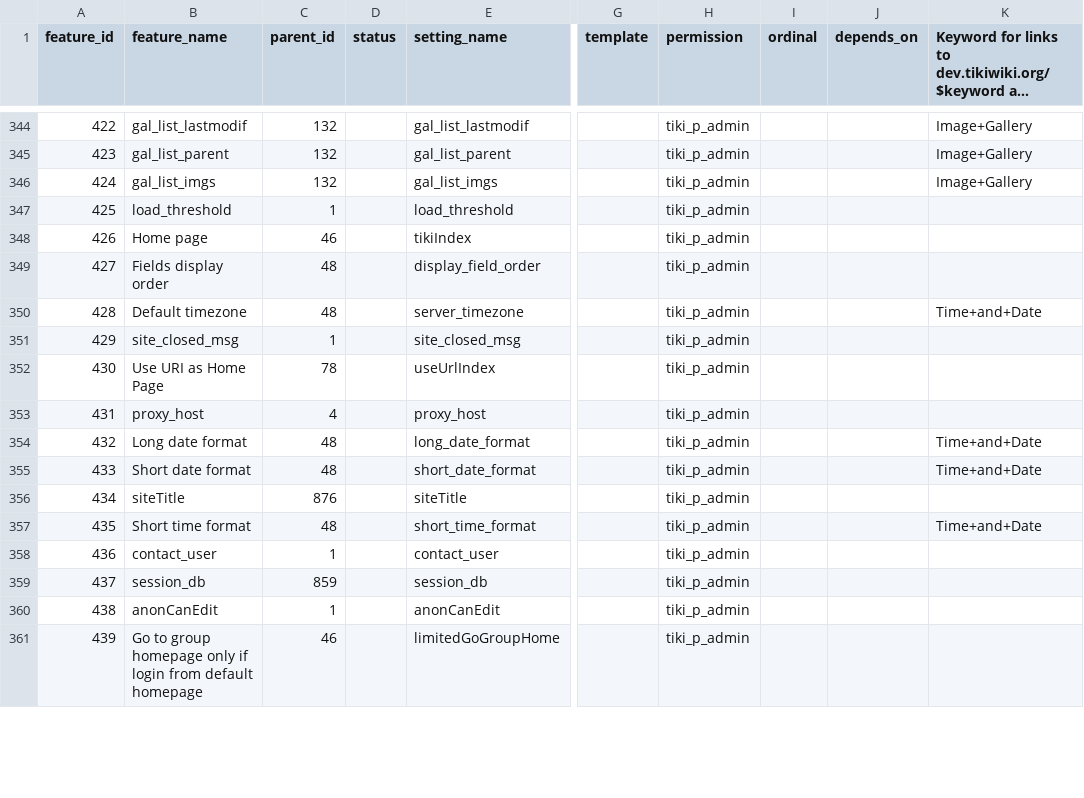
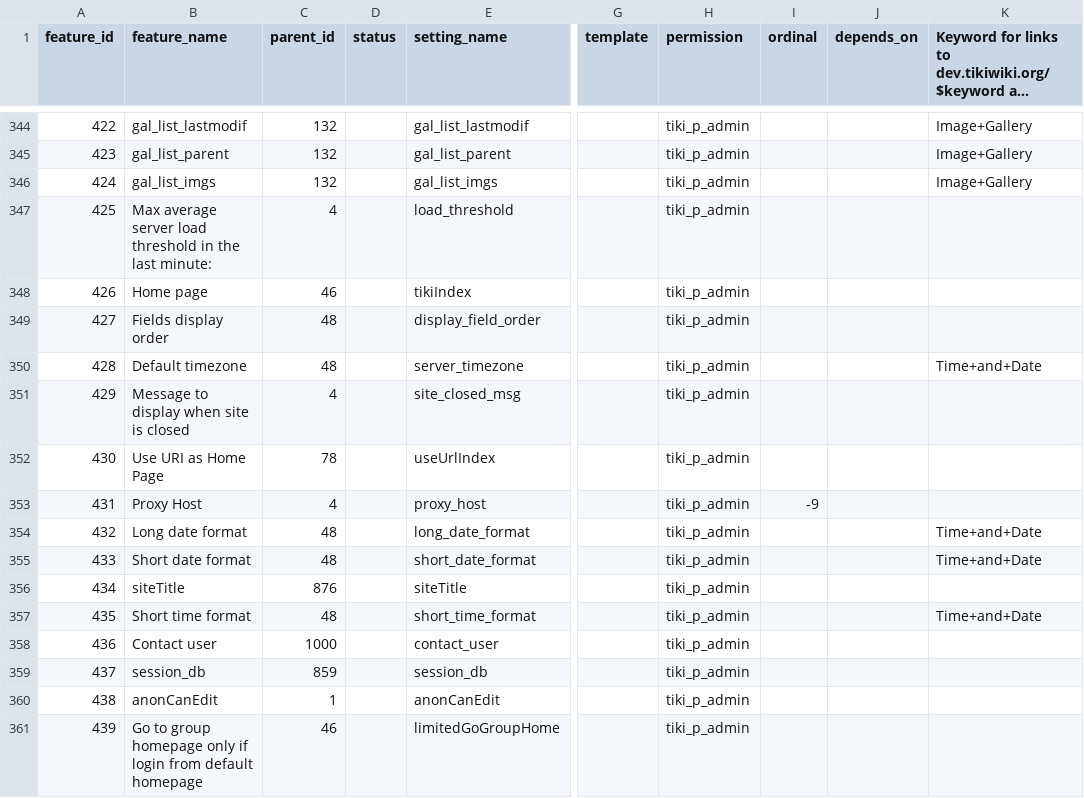
Before and after one commit to marclaporte/tiki, a CSV file: db/features.csv, drawn as a sheet; only a part is shown, gaps mark what is left out; long unchanged cells end in …; the diff covers the shown part only; the diff names each change by its address in the sheet, - before the commit and + after, or states it on an @@ line.

```diff
--- a/db/features.csv
+++ b/db/features.csv
-B347 (feature_name): load_threshold
+B347 (feature_name): Max average server load threshold in the last minute:
-C347 (parent_id): 1
+C347 (parent_id): 4
-B351 (feature_name): site_closed_msg
+B351 (feature_name): Message to display when site is closed
-C351 (parent_id): 1
+C351 (parent_id): 4
-B353 (feature_name): proxy_host
+B353 (feature_name): Proxy Host
-I353 (ordinal): (empty)
+I353 (ordinal): -9
-B358 (feature_name): contact_user
+B358 (feature_name): Contact user
-C358 (parent_id): 1
+C358 (parent_id): 1000
```
Also changed, not shown: 5 added rows and 89 edited cells elsewhere in this file.
